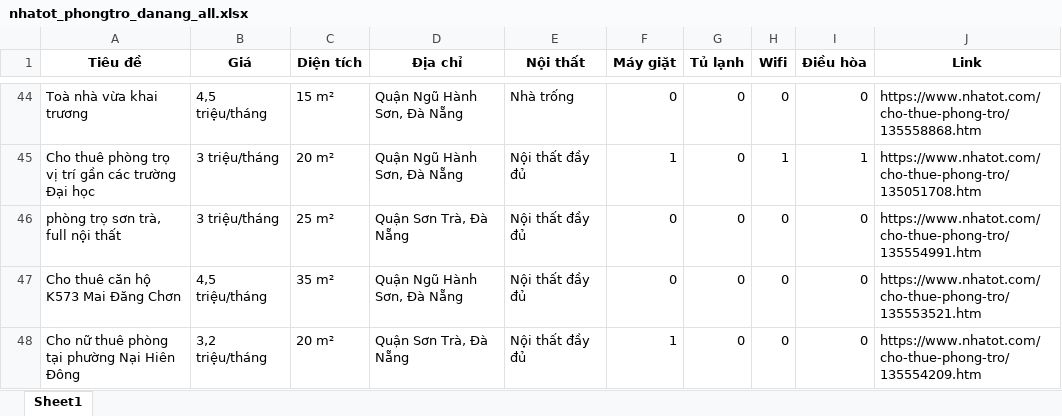
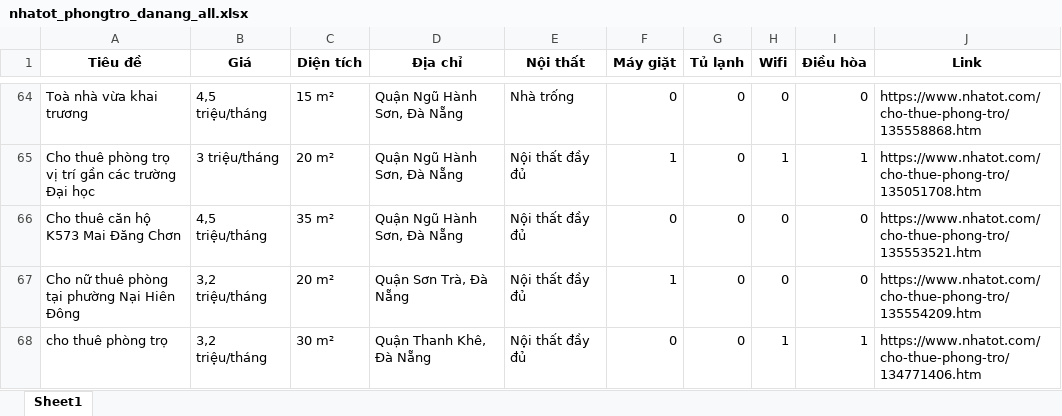
Before and after one commit to 5ude-k/c-o-d-li-u-ph-ng-tr-, an Excel workbook: nhatot_phongtro_danang_all.xlsx, sheet Sheet1, drawn as a sheet; only a part is shown, gaps mark what is left out; the shorter side is filled out with more unchanged rows; values as stored, in another font and other column widths than the file's, no borders; removed rows and columns are numbered as before the commit, all else as after; the diff covers the shown part only; the diff names each change by its address in the sheet, - before the commit and + after, or states it on an @@ line.

```diff
--- a/nhatot_phongtro_danang_all.xlsx (sheet Sheet1)
+++ b/nhatot_phongtro_danang_all.xlsx (sheet Sheet1)
-row 46: phòng trọ sơn trà, full nội thất | 3 triệu/tháng | 25 m² | Quận Sơn Trà, Đà Nẵng | Nội thất đầy đủ | 0 | 0 | 0 | 0 | https://www.nhatot.com/cho-thue-phong-tro/135554991.htm
```
Also changed, not shown: 19 added rows, 61 removed rows, 13 moved rows and 5 edited cells elsewhere in this sheet, 3 other files.
